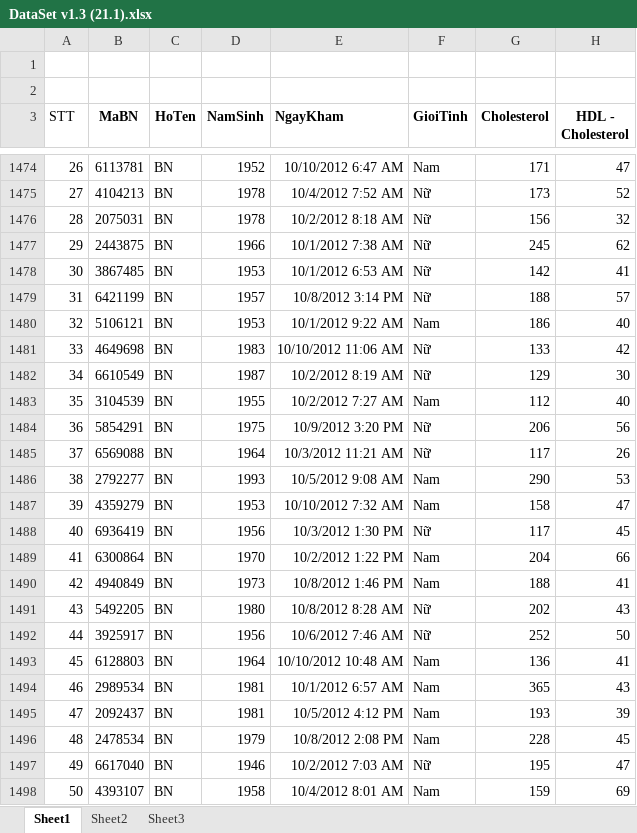
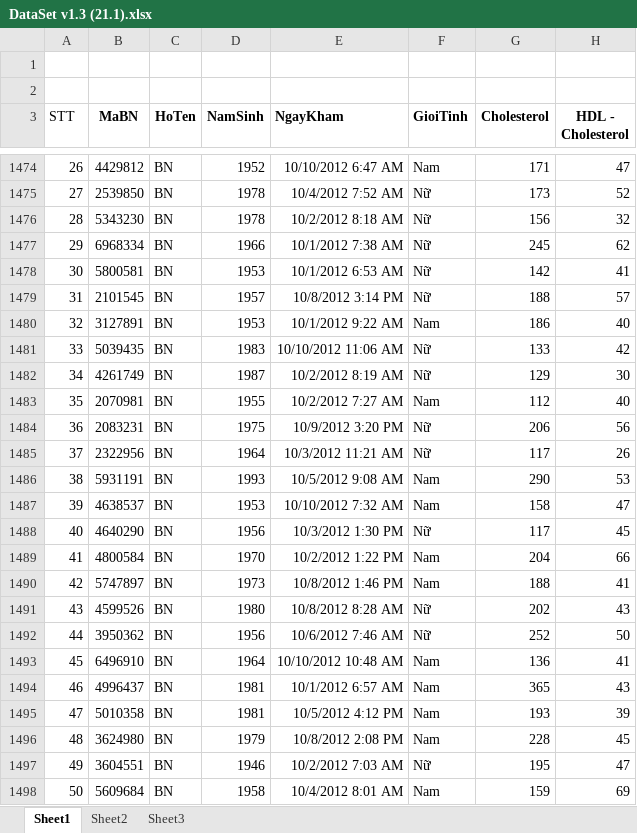
Before and after one commit to hung94it/benhvien, an Excel workbook: Diabetes/Databases/Excel/DataSet v1.3 (21.1).xlsx, sheet Sheet1, drawn as a sheet; only a part is shown, gaps mark what is left out; values as stored, in another font and other column widths than the file's, no borders; the diff covers the shown part only; the diff names each change by its address in the sheet, - before the commit and + after, or states it on an @@ line.

```diff
--- a/Diabetes/Databases/Excel/DataSet v1.3 (21.1).xlsx (sheet Sheet1)
+++ b/Diabetes/Databases/Excel/DataSet v1.3 (21.1).xlsx (sheet Sheet1)
-B1474 (MaBN): 6113781
+B1474 (MaBN): 4429812
-B1475 (MaBN): 4104213
+B1475 (MaBN): 2539850
-B1476 (MaBN): 2075031
+B1476 (MaBN): 5343230
-B1477 (MaBN): 2443875
+B1477 (MaBN): 6968334
-B1478 (MaBN): 3867485
+B1478 (MaBN): 5800581
-B1479 (MaBN): 6421199
+B1479 (MaBN): 2101545
-B1480 (MaBN): 5106121
+B1480 (MaBN): 3127891
-B1481 (MaBN): 4649698
+B1481 (MaBN): 5039435
-B1482 (MaBN): 6610549
+B1482 (MaBN): 4261749
-B1483 (MaBN): 3104539
+B1483 (MaBN): 2070981
-B1484 (MaBN): 5854291
+B1484 (MaBN): 2083231
-B1485 (MaBN): 6569088
+B1485 (MaBN): 2322956
-B1486 (MaBN): 2792277
+B1486 (MaBN): 5931191
-B1487 (MaBN): 4359279
+B1487 (MaBN): 4638537
-B1488 (MaBN): 6936419
+B1488 (MaBN): 4640290
-B1489 (MaBN): 6300864
+B1489 (MaBN): 4800584
-B1490 (MaBN): 4940849
+B1490 (MaBN): 5747897
-B1491 (MaBN): 5492205
+B1491 (MaBN): 4599526
-B1492 (MaBN): 3925917
+B1492 (MaBN): 3950362
-B1493 (MaBN): 6128803
+B1493 (MaBN): 6496910
-B1494 (MaBN): 2989534
+B1494 (MaBN): 4996437
-B1495 (MaBN): 2092437
+B1495 (MaBN): 5010358
-B1496 (MaBN): 2478534
+B1496 (MaBN): 3624980
-B1497 (MaBN): 6617040
+B1497 (MaBN): 3604551
-B1498 (MaBN): 4393107
+B1498 (MaBN): 5609684
```
Also changed, not shown: 872 edited cells elsewhere in this sheet, 5 other files.
